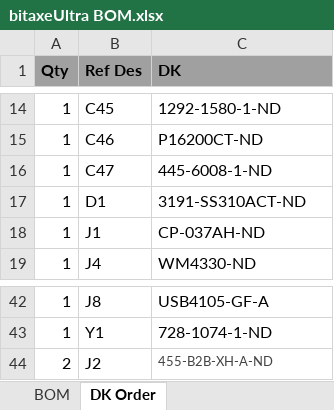
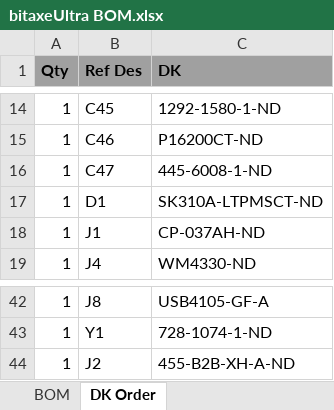
Before and after one commit to skot/bitaxe, an Excel workbook: Manufacturing Files/bitaxeUltra BOM.xlsx, sheet DK Order, drawn as a sheet; only a part is shown, gaps mark what is left out; values as stored, in another font and other column widths than the file's, no borders; charts and pictures not drawn; the diff names each change by its address in the sheet, - before the commit and + after, or states it on an @@ line.

```diff
--- a/Manufacturing Files/bitaxeUltra BOM.xlsx (sheet DK Order)
+++ b/Manufacturing Files/bitaxeUltra BOM.xlsx (sheet DK Order)
-C17 (DK): 3191-SS310ACT-ND
+C17 (DK): SK310A-LTPMSCT-ND
-A44 (Qty): 2
+A44 (Qty): 1
-C44 text colour: #444444
+C44 text colour: black, text size: larger
```
Also changed, not shown: sheet BOM, 18 other files.
